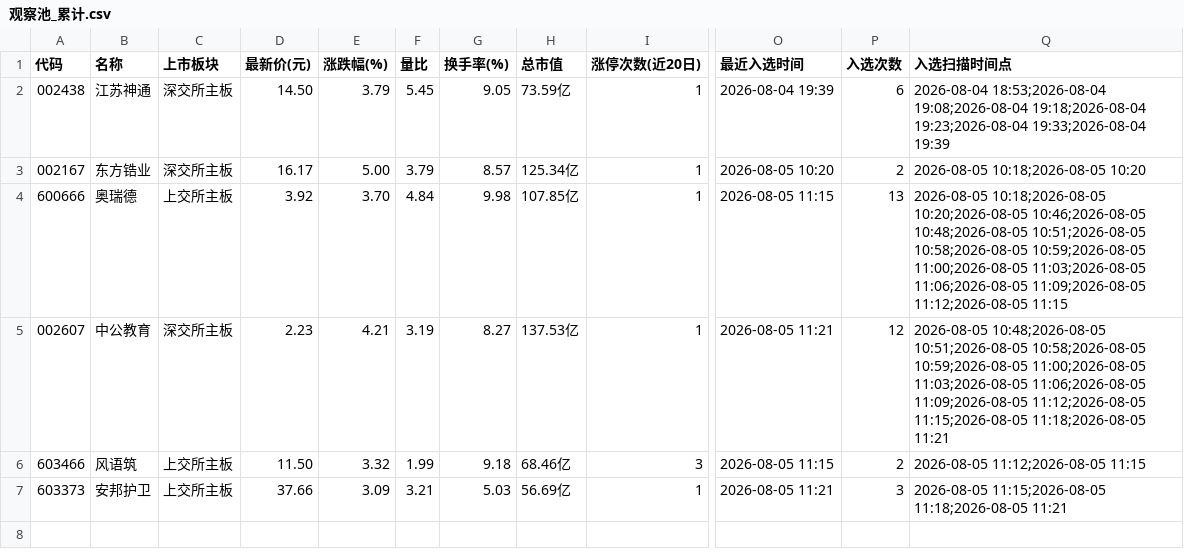
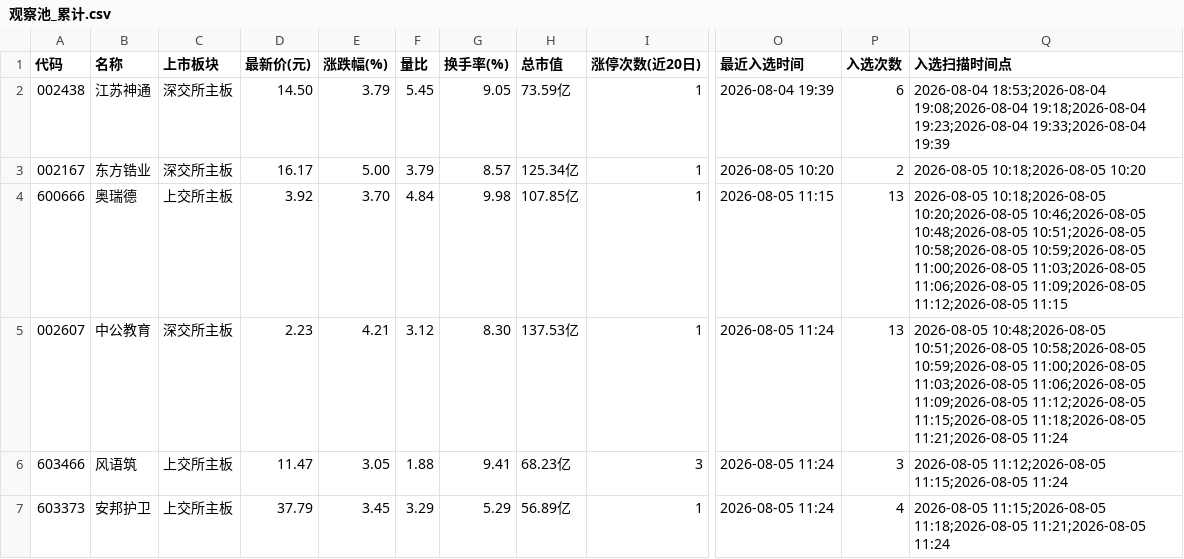
Before and after one commit to LylLLII/mx-stocks-monitor, a CSV file: mx_stocks_screener/观察池_累计.csv, drawn as a sheet; only a part is shown, gaps mark what is left out; the diff names each change by its address in the sheet, - before the commit and + after, or states it on an @@ line.

Commit message:
local: 更新观察池 2026-08-05 11:24

```diff
--- a/mx_stocks_screener/观察池_累计.csv
+++ b/mx_stocks_screener/观察池_累计.csv
-F5 (量比): 3.19
+F5 (量比): 3.12
-G5 (换手率(%)): 8.27
+G5 (换手率(%)): 8.30
-O5 (最近入选时间): 2026-08-05 11:21
+O5 (最近入选时间): 2026-08-05 11:24
-P5 (入选次数): 12
+P5 (入选次数): 13
-Q5 (入选扫描时间点): …11:15;2026-08-05 11:18;2026-08-05 11:21
+Q5 (入选扫描时间点): …11:15;2026-08-05 11:18;2026-08-05 11:21;2026-08-05 11:24
-D6 (最新价(元)): 11.50
+D6 (最新价(元)): 11.47
-E6 (涨跌幅(%)): 3.32
+E6 (涨跌幅(%)): 3.05
-F6 (量比): 1.99
+F6 (量比): 1.88
-G6 (换手率(%)): 9.18
+G6 (换手率(%)): 9.41
-H6 (总市值): 68.46亿
+H6 (总市值): 68.23亿
-O6 (最近入选时间): 2026-08-05 11:15
+O6 (最近入选时间): 2026-08-05 11:24
-P6 (入选次数): 2
+P6 (入选次数): 3
-Q6 (入选扫描时间点): 2026-08-05 11:12;2026-08-05 11:15
+Q6 (入选扫描时间点): 2026-08-05 11:12;2026-08-05 11:15;2026-08-05 11:24
-D7 (最新价(元)): 37.66
+D7 (最新价(元)): 37.79
-E7 (涨跌幅(%)): 3.09
+E7 (涨跌幅(%)): 3.45
-F7 (量比): 3.21
+F7 (量比): 3.29
-G7 (换手率(%)): 5.03
+G7 (换手率(%)): 5.29
-H7 (总市值): 56.69亿
+H7 (总市值): 56.89亿
-O7 (最近入选时间): 2026-08-05 11:21
+O7 (最近入选时间): 2026-08-05 11:24
-P7 (入选次数): 3
+P7 (入选次数): 4
-Q7 (入选扫描时间点): …11:15;2026-08-05 11:18;2026-08-05 11:21
+Q7 (入选扫描时间点): …11:15;2026-08-05 11:18;2026-08-05 11:21;2026-08-05 11:24
```
